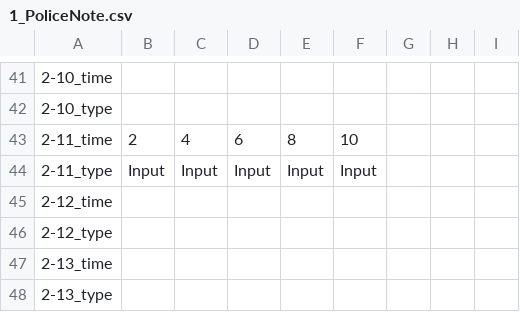
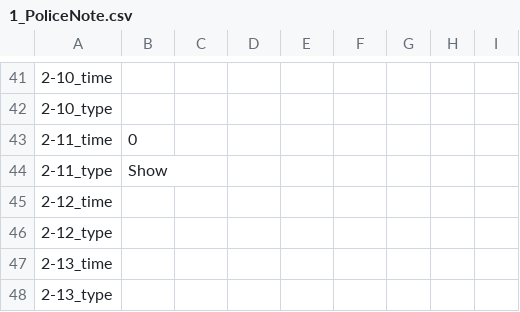
Before and after one commit to FFooCuuSS/Poliverse, a CSV file: Assets/CSV/1_PoliceNote.csv, drawn as a sheet; only a part is shown, gaps mark what is left out; the diff covers the shown part only; the diff names each change by its address in the sheet, - before the commit and + after, or states it on an @@ line.

```diff
--- a/Assets/CSV/1_PoliceNote.csv
+++ b/Assets/CSV/1_PoliceNote.csv
-B43: 2
+B43: 0
-C43: 4
+C43: (empty)
-D43: 6
+D43: (empty)
-E43: 8
+E43: (empty)
-F43: 10
+F43: (empty)
-B44: Input
+B44: Show
-C44: Input
+C44: (empty)
-D44: Input
+D44: (empty)
-E44: Input
+E44: (empty)
-F44: Input
+F44: (empty)
```
Also changed, not shown: 23 edited cells elsewhere in this file, 35 other files.
